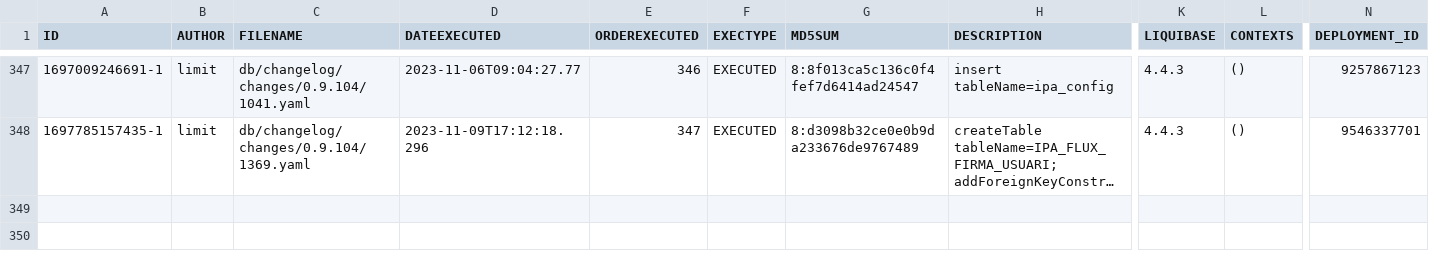
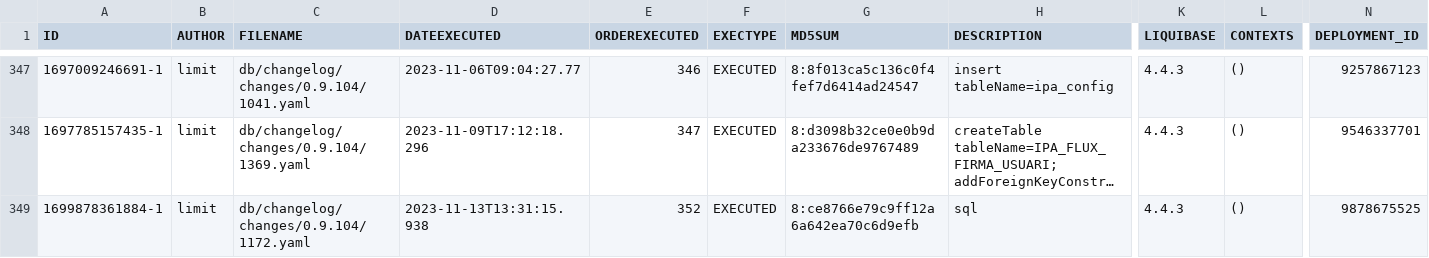
Before and after one commit to GovernIB/ripea, a CSV file: ripea-core/liquibase/databasechangelogs/0.9.104/oracle/databasechangelog.csv, drawn as a sheet; only a part is shown, gaps mark what is left out; long unchanged cells end in …; rows hold the shown columns only; the diff names each change by its address in the sheet, - before the commit and + after, or states it on an @@ line.

```diff
--- a/ripea-core/liquibase/databasechangelogs/0.9.104/oracle/databasechangelog.csv
+++ b/ripea-core/liquibase/databasechangelogs/0.9.104/oracle/databasechangelog.csv
+row 349: 1699878361884-1 | limit | db/changelog/changes/0.9.104/1172.yaml | 2023-11-13T13:31:15.938 | 352 | EXECUTED | 8:ce8766e79c9ff12a6a642ea70c6d9efb | sql | 4.4.3 | () | 9878675525
```
Also changed, not shown: ripea-core/liquibase/databasechangelogs/0.9.104/postgres/databasechangelog.csv, 4 other files.
